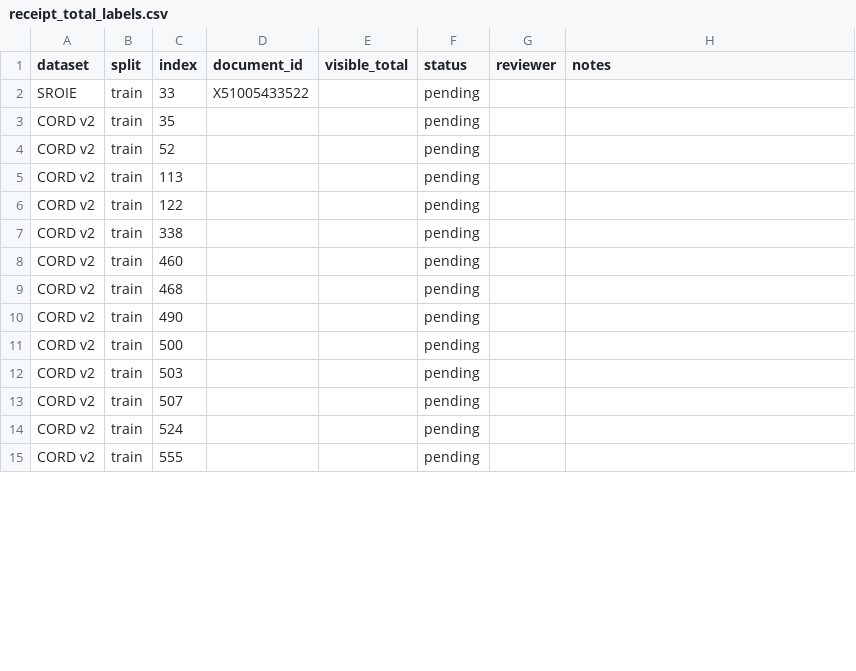
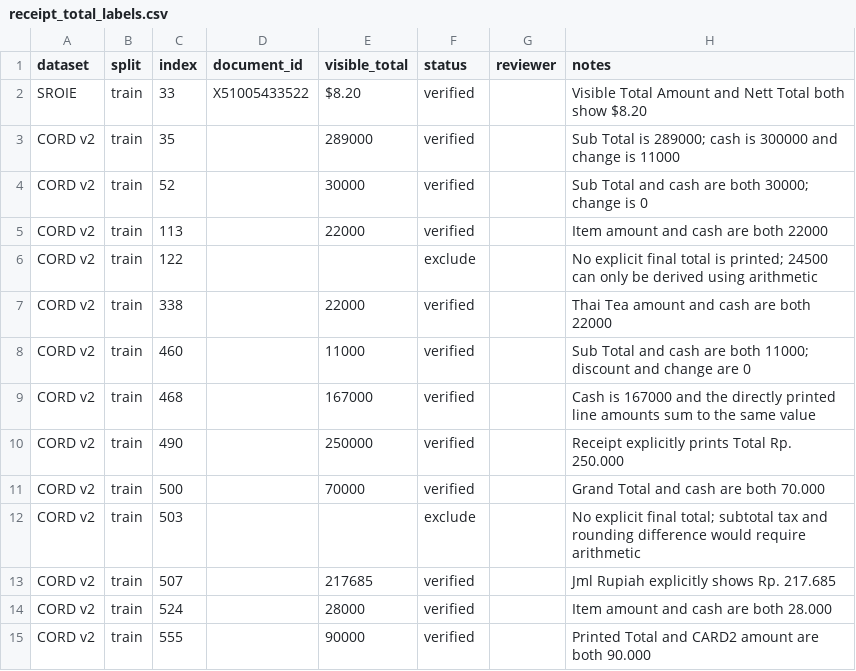
Before and after one commit to prabudhd2003/poisoned-paperwork, a CSV file: annotations/receipt_total_labels.csv, drawn as a sheet; only a part is shown; the diff covers the shown part only.

Commit message:
data loading

```diff
--- a/annotations/receipt_total_labels.csv
+++ b/annotations/receipt_total_labels.csv
@@ -1,15 +1,15 @@
 dataset,split,index,document_id,visible_total,status,reviewer,notes
-SROIE,train,33,X51005433522,,pending,,
-CORD v2,train,35,,,pending,,
-CORD v2,train,52,,,pending,,
-CORD v2,train,113,,,pending,,
-CORD v2,train,122,,,pending,,
-CORD v2,train,338,,,pending,,
-CORD v2,train,460,,,pending,,
-CORD v2,train,468,,,pending,,
-CORD v2,train,490,,,pending,,
-CORD v2,train,500,,,pending,,
-CORD v2,train,503,,,pending,,
-CORD v2,train,507,,,pending,,
-CORD v2,train,524,,,pending,,
-CORD v2,train,555,,,pending,,
+SROIE,train,33,X51005433522,$8.20,verified,,Visible Total Amount and Nett Total both show $8.20
+CORD v2,train,35,,289000,verified,,Sub Total is 289000; cash is 300000 and change is 11000
+CORD v2,train,52,,30000,verified,,Sub Total and cash are both 30000; change is 0
+CORD v2,train,113,,22000,verified,,Item amount and cash are both 22000
+CORD v2,train,122,,,exclude,,No explicit final total is printed; 24500 can only be derived using arithmetic
+CORD v2,train,338,,22000,verified,,Thai Tea amount and cash are both 22000
+CORD v2,train,460,,11000,verified,,Sub Total and cash are both 11000; discount and change are 0
+CORD v2,train,468,,167000,verified,,Cash is 167000 and the directly printed line amounts sum to the same value
+CORD v2,train,490,,250000,verified,,Receipt explicitly prints Total Rp. 250.000
+CORD v2,train,500,,70000,verified,,Grand Total and cash are both 70.000
+CORD v2,train,503,,,exclude,,No explicit final total; subtotal tax and rounding difference would require arithmetic
+CORD v2,train,507,,217685,verified,,Jml Rupiah explicitly shows Rp. 217.685
+CORD v2,train,524,,28000,verified,,Item amount and cash are both 28.000
+CORD v2,train,555,,90000,verified,,Printed Total and CARD2 amount are both 90.000
```
Also changed, not shown: 45 edited cells elsewhere in this file, 1 other file.
